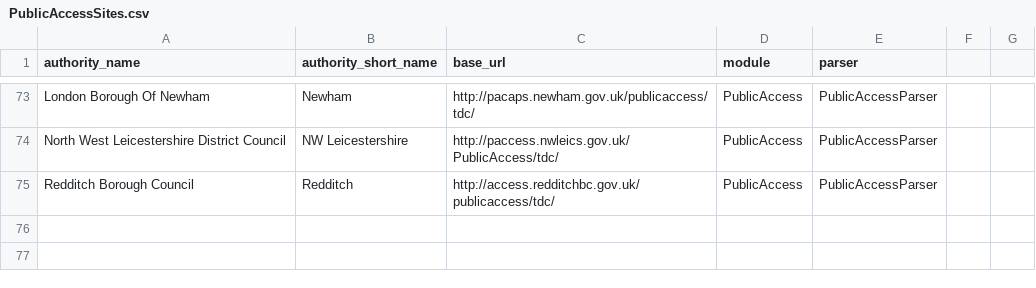
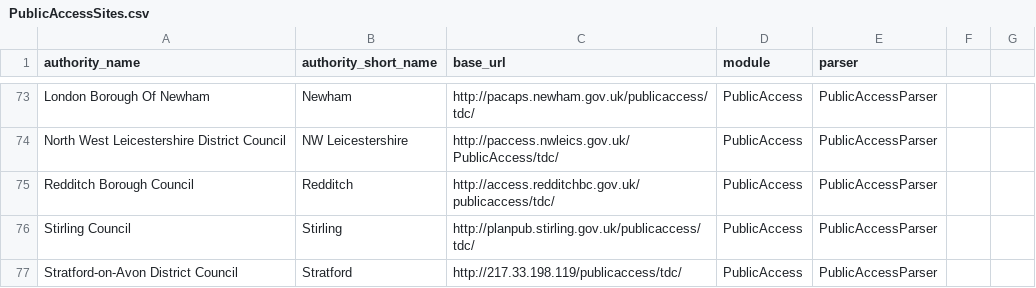
Before and after one commit to openaustralia/planningalerts, a CSV file: python_scrapers/PublicAccessSites.csv, drawn as a sheet; only a part is shown, gaps mark what is left out.

Commit message:
adding stirling

```diff
--- a/python_scrapers/PublicAccessSites.csv
+++ b/python_scrapers/PublicAccessSites.csv
@@ -75 +75,3 @@
 "Redditch Borough Council", "Redditch", "http://access.redditchbc.gov.uk/publicaccess/tdc/", "PublicAccess", "PublicAccessParser"
+"Stirling Council", "Stirling", "http://planpub.stirling.gov.uk/publicaccess/tdc/", "PublicAccess", "PublicAccessParser"
+"Stratford-on-Avon District Council", "Stratford", "http://217.33.198.119/publicaccess/tdc/", "PublicAccess", "PublicAccessParser"
```
Also changed, not shown: 1 other file.
